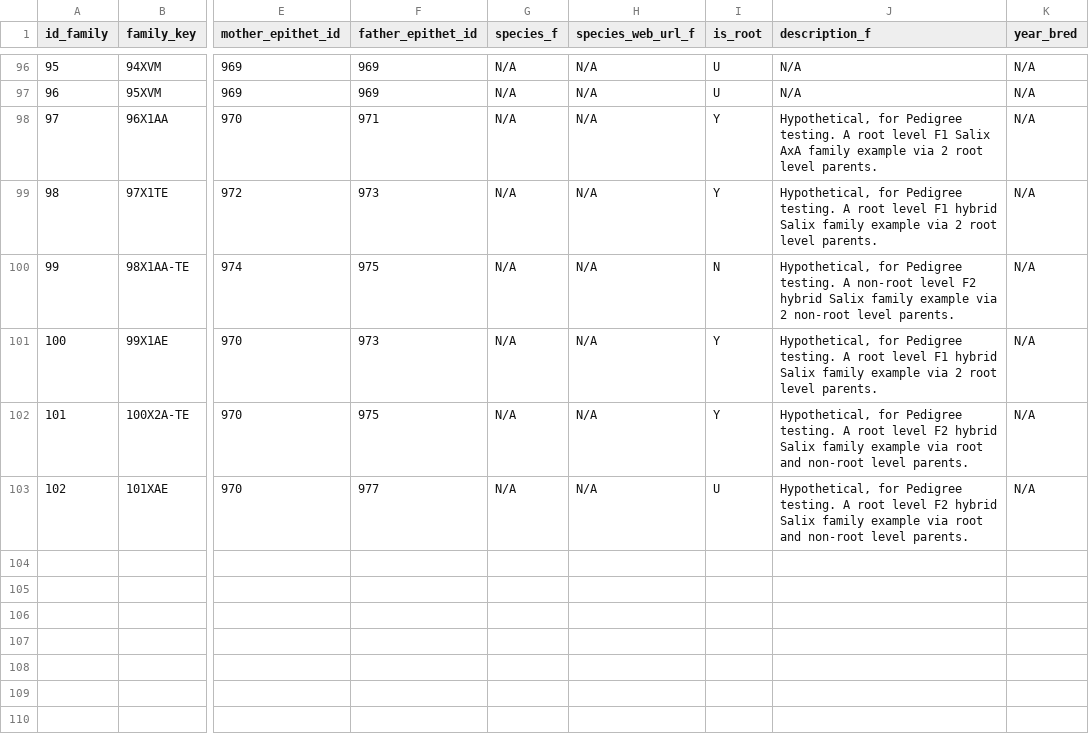
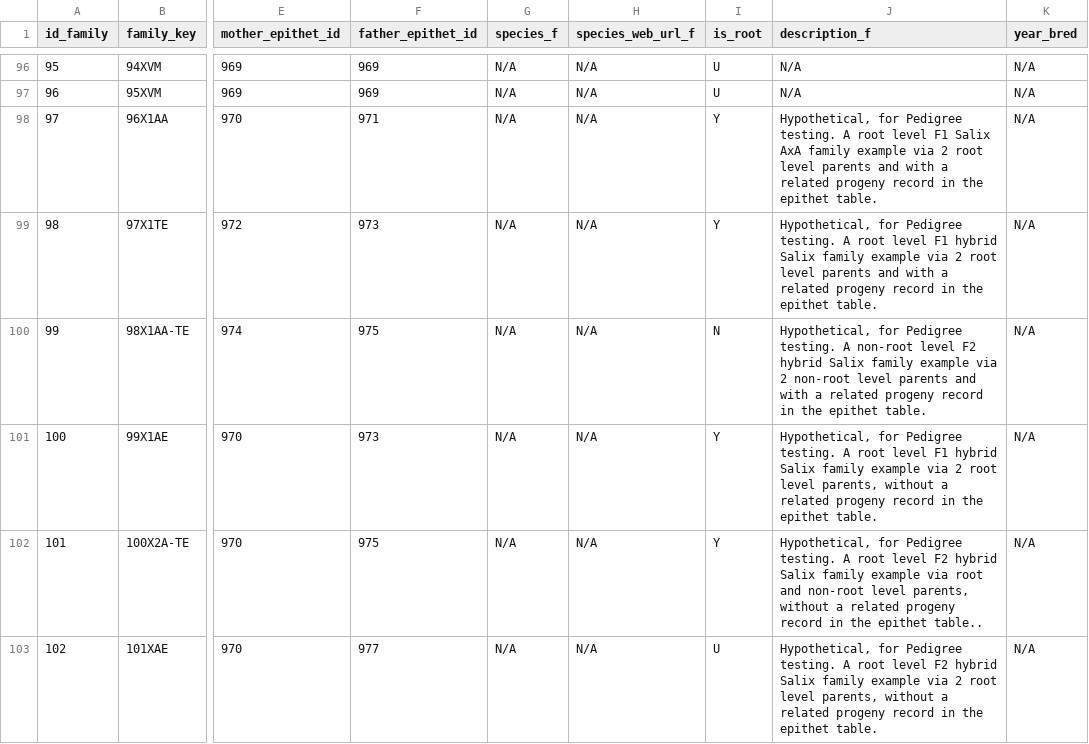
Before and after one commit to pmcgover/24dev-demo, a CSV file: 24dev-demo/apps/ipc/csv/ipc_salix_family.csv, drawn as a sheet; only a part is shown, gaps mark what is left out; the diff names each change by its address in the sheet, - before the commit and + after, or states it on an @@ line.

```diff
--- a/24dev-demo/apps/ipc/csv/ipc_salix_family.csv
+++ b/24dev-demo/apps/ipc/csv/ipc_salix_family.csv
-J98 (description_f): …root level parents.
+J98 (description_f): …root level parents and with a related progeny record in the epithet table.
-J99 (description_f): …root level parents.
+J99 (description_f): …root level parents and with a related progeny record in the epithet table.
-J100 (description_f): …non-root level parents.
+J100 (description_f): …non-root level parents and with a related progeny record in the epithet table.
-J101 (description_f): …root level parents.
+J101 (description_f): …root level parents, without a related progeny record in the epithet table.
-J102 (description_f): …non-root level parents.
+J102 (description_f): …non-root level parents, without a related progeny record in the epithet table..
-J103 (description_f): …example via root and non-root level parents.
+J103 (description_f): …example via 2 root level parents, without a related progeny record in the epithet table.
```
Also changed, not shown: 24dev-demo/apps/ipc/csv/ipc_salix_epithet.csv, 24dev-demo/apps/regressionTester/output/regressionTestSummary.csv, 38 other files.
